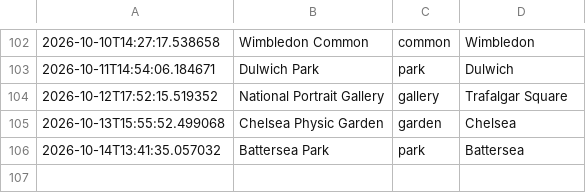
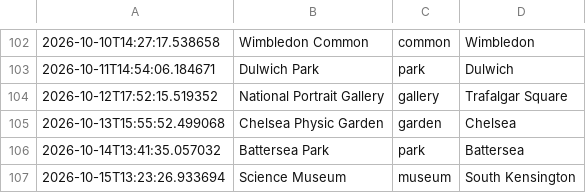
Before and after one commit to olioldfield83/ai-weather-agent, a CSV file: recommendation_history.csv, drawn as a sheet; only a part is shown, gaps mark what is left out.

```diff
--- a/recommendation_history.csv
+++ b/recommendation_history.csv
@@ -106 +106,2 @@
 2026-10-14T13:41:35.057032,Battersea Park,park,Battersea
+2026-10-15T13:23:26.933694,Science Museum,museum,South Kensington
```
